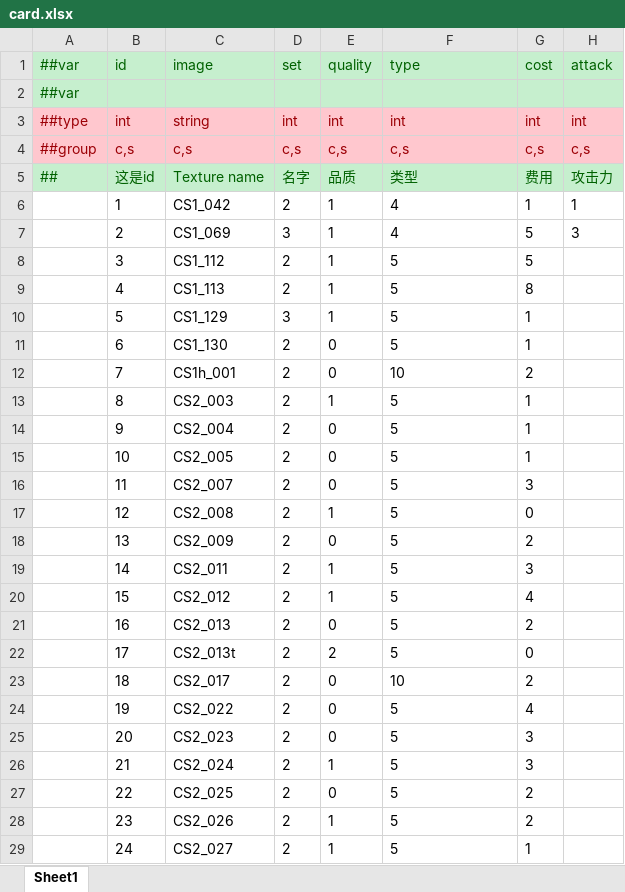
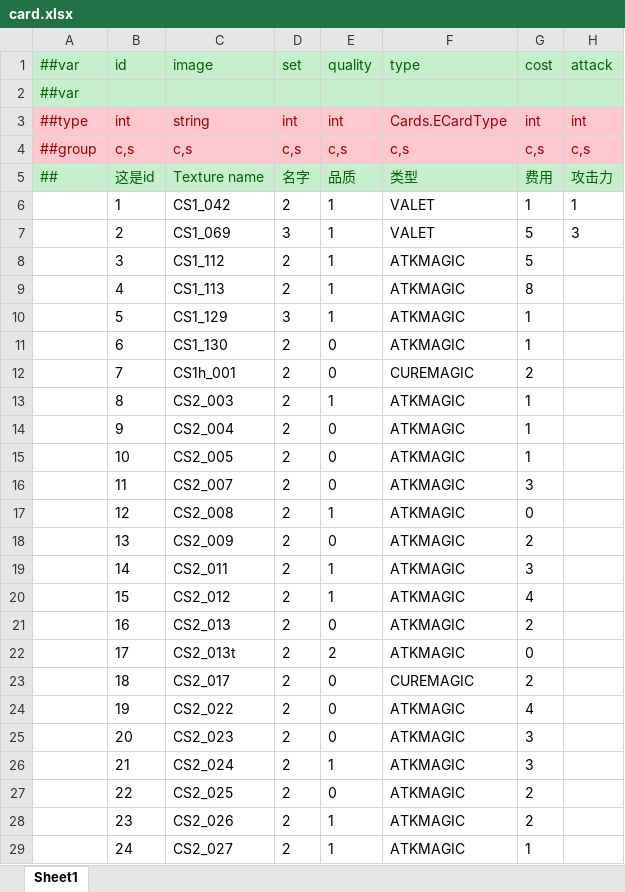
Before and after one commit to qw576483/Hearthstone, an Excel workbook: Common/Excel/Datas/card.xlsx, sheet Sheet1, drawn as a sheet; only a part is shown; values as stored, in another font and other column widths than the file's, no borders; the diff covers the shown part only; the diff names each change by its address in the sheet, - before the commit and + after, or states it on an @@ line.

```diff
--- a/Common/Excel/Datas/card.xlsx (sheet Sheet1)
+++ b/Common/Excel/Datas/card.xlsx (sheet Sheet1)
-F3 (type): int
+F3 (type): Cards.ECardType
-F6:F7 (type): 4
+F6:F7 (type): VALET
-F8:F11 (type): 5
+F8:F11 (type): ATKMAGIC
-F12 (type): 10
+F12 (type): CUREMAGIC
-F13:F22 (type): 5
+F13:F22 (type): ATKMAGIC
-F23 (type): 10
+F23 (type): CUREMAGIC
-F24:F29 (type): 5
+F24:F29 (type): ATKMAGIC
```
Also changed, not shown: 493 edited cells elsewhere in this sheet, Common/Excel/Datas/__beans__.xlsx, Common/Excel/Datas/__enums__.xlsx, 11 other files.
